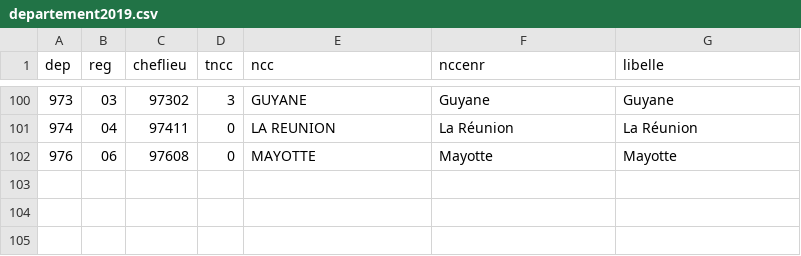
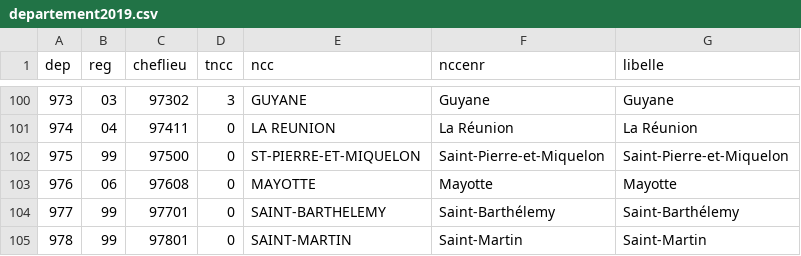
Before and after one commit to GuillaumePressiat/covid-si-dep, a CSV file: cog/departement2019.csv, drawn as a sheet; only a part is shown, gaps mark what is left out.

```diff
--- a/cog/departement2019.csv
+++ b/cog/departement2019.csv
@@ -101,2 +101,5 @@
 "974","04","97411","0",LA REUNION,La Réunion,La Réunion
+"975","99","97500","0",ST-PIERRE-ET-MIQUELON,Saint-Pierre-et-Miquelon,Saint-Pierre-et-Miquelon
 "976","06","97608","0",MAYOTTE,Mayotte,Mayotte
+"977","99","97701","0",SAINT-BARTHELEMY,Saint-Barthélemy,Saint-Barthélemy
+"978","99","97801","0",SAINT-MARTIN,Saint-Martin,Saint-Martin
```
Also changed, not shown: cog/region2019.csv, 1 other file.
